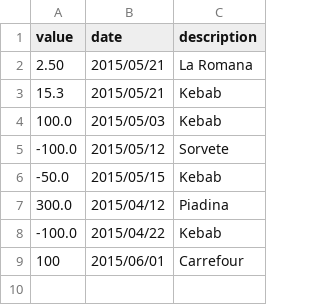
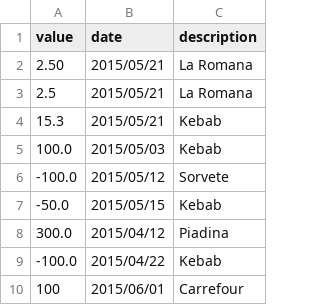
Before and after one commit to felipegmarques/ewallet-api, a CSV file: data/entries.csv, drawn as a sheet; the diff names each change by its address in the sheet, - before the commit and + after, or states it on an @@ line.

Commit message:
Added date validation

```diff
--- a/data/entries.csv
+++ b/data/entries.csv
+row 3: 2.5 | 2015/05/21 | La Romana
```
Also changed, not shown: 5 other files.
